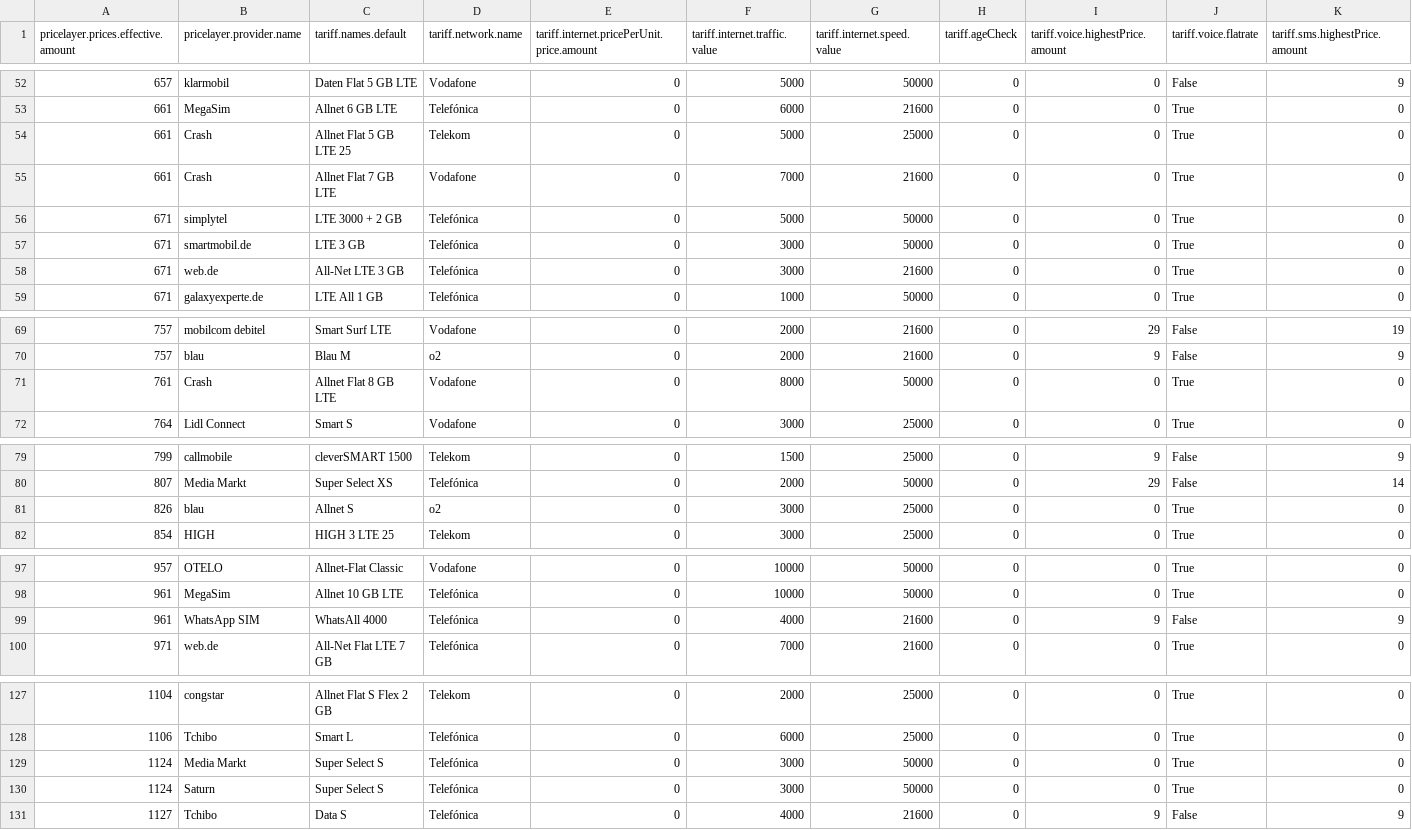
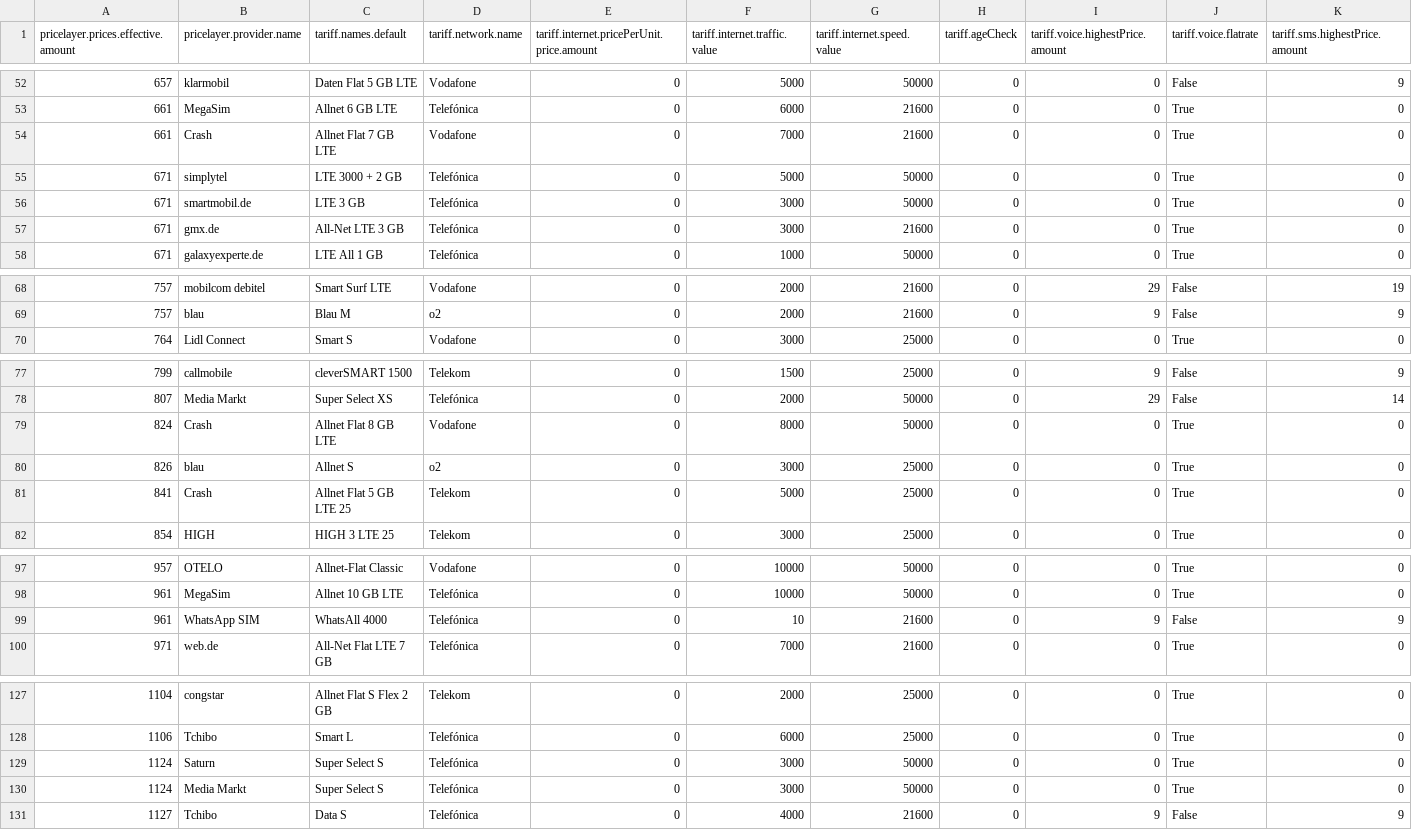
Before and after one commit to pcjedi/check24, a CSV file: rows-simple.csv, drawn as a sheet; only a part is shown, gaps mark what is left out; removed rows and columns are numbered as before the commit, all else as after; rows hold the shown columns only; the diff covers the shown part only; the diff names each change by its address in the sheet, - before the commit and + after, or states it on an @@ line.

```diff
--- a/rows-simple.csv
+++ b/rows-simple.csv
-row 54: 661 | Crash | Allnet Flat 5 GB LTE 25 | Telekom | 0 | 5000 | 25000 | 0 | 0 | True | 0
-B57 (pricelayer.provider.name): web.de
+B57 (pricelayer.provider.name): gmx.de
-row 71: 761 | Crash | Allnet Flat 8 GB LTE | Vodafone | 0 | 8000 | 50000 | 0 | 0 | True | 0
+row 79: 824 | Crash | Allnet Flat 8 GB LTE | Vodafone | 0 | 8000 | 50000 | 0 | 0 | True | 0
+row 81: 841 | Crash | Allnet Flat 5 GB LTE 25 | Telekom | 0 | 5000 | 25000 | 0 | 0 | True | 0
-F99 (tariff.internet.traffic.value): 4000
+F99 (tariff.internet.traffic.value): 10
@@ row 130 moved to row 129: 1124 @@
```
Also changed, not shown: 1 moved row elsewhere in this file, grouped-minimum.csv, rows-adjusted.csv, 1 other file.
